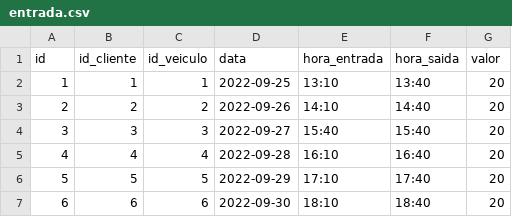
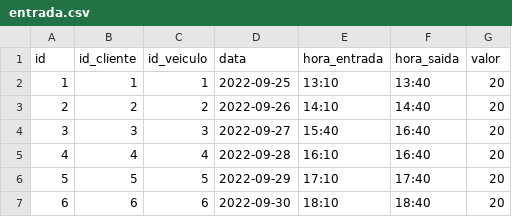
Before and after one commit to Leticia567ds/2DES, a CSV file: pwbe/estacionamento/entrada.csv, drawn as a sheet.

```diff
--- a/pwbe/estacionamento/entrada.csv
+++ b/pwbe/estacionamento/entrada.csv
@@ -3,3 +3,3 @@ id;id_cliente;id_veiculo;data;hora_entrada;hora_saida;valor
 2;2;2;2022-09-26;14:10;14:40;20
-3;3;3;2022-09-27;15:40;15:40;20
+3;3;3;2022-09-27;15:40;16:40;20
 4;4;4;2022-09-28;16:10;16:40;20
```
Also changed, not shown: 18 other files.
